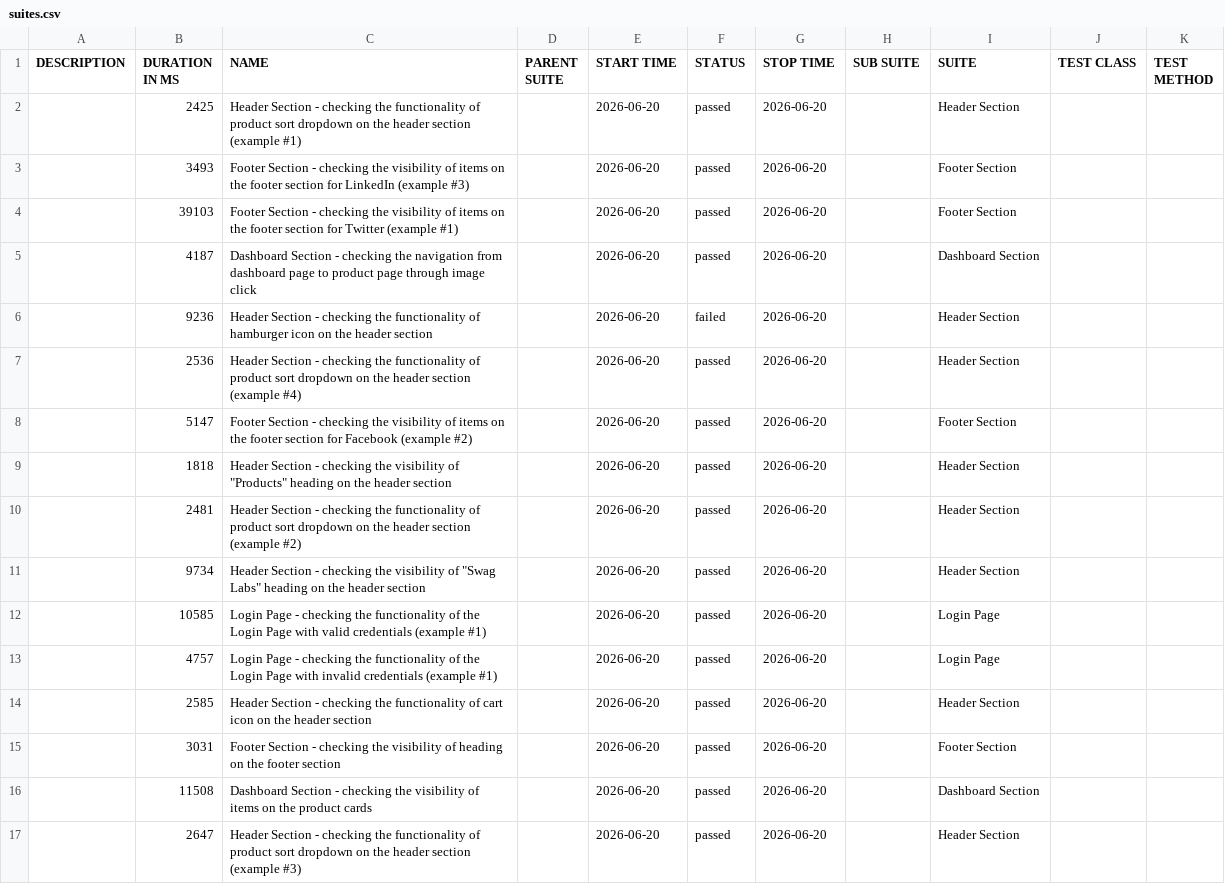
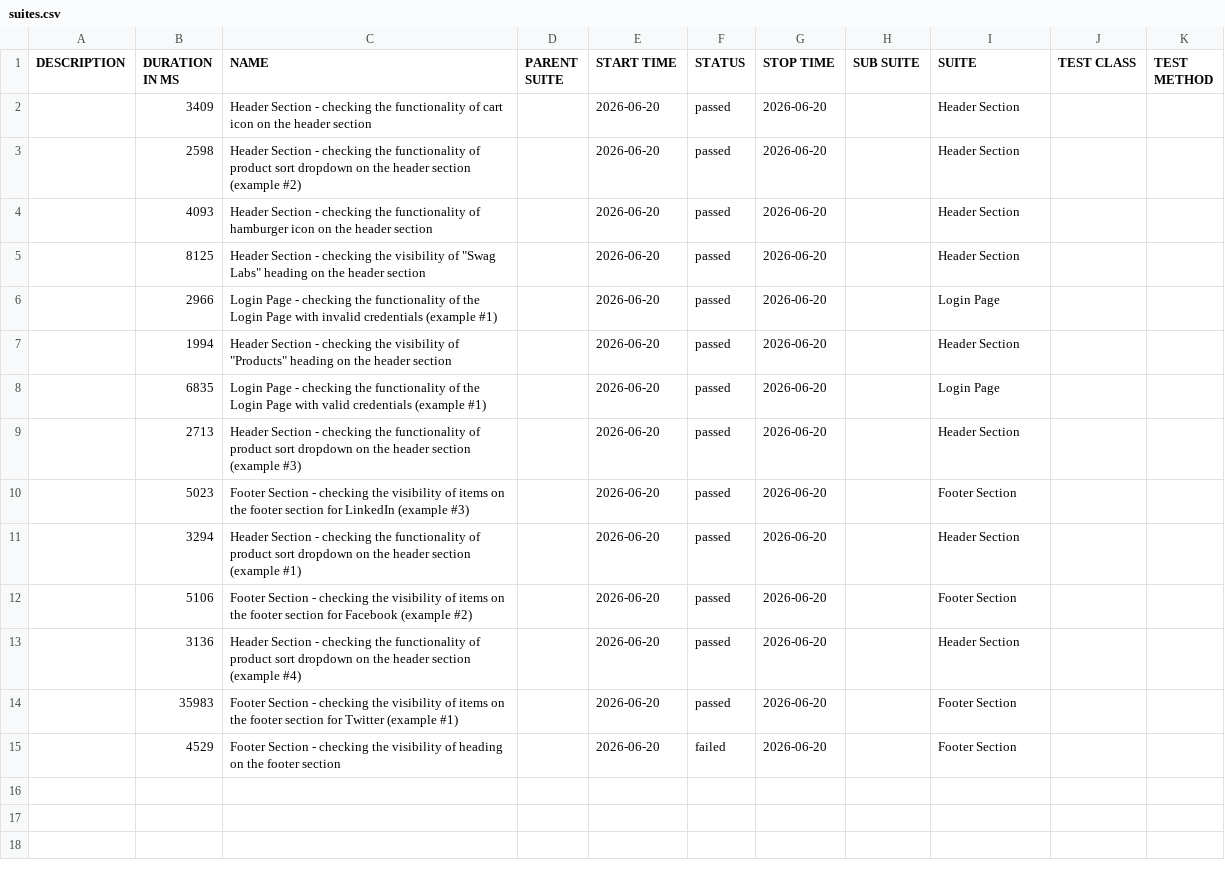
Before and after one commit to Danishs112/Swag-Labs-Demo, a CSV file: data/suites.csv, drawn as a sheet.

```diff
--- a/data/suites.csv
+++ b/data/suites.csv
@@ -1,17 +1,15 @@
 "DESCRIPTION","DURATION IN MS","NAME","PARENT SUITE","START TIME","STATUS","STOP TIME","SUB SUITE","SUITE","TEST CLASS","TEST METHOD"
-"","2425","Header Section - checking the functionality of product sort dropdown on the header section (example #1)","","2026-06-20","passed","2026-06-20","","Header Section","",""
-"","3493","Footer Section - checking the visibility of items on the footer section for LinkedIn (example #3)","","2026-06-20","passed","2026-06-20","","Footer Section","",""
-"","39103","Footer Section - checking the visibility of items on the footer section for Twitter (example #1)","","2026-06-20","passed","2026-06-20","","Footer Section","",""
-"","4187","Dashboard Section - checking the navigation from dashboard page to product page through image click","","2026-06-20","passed","2026-06-20","","Dashboard Section","",""
-"","9236","Header Section - checking the functionality of hamburger icon on the header section","","2026-06-20","failed","2026-06-20","","Header Section","",""
-"","2536","Header Section - checking the functionality of product sort dropdown on the header section (example #4)","","2026-06-20","passed","2026-06-20","","Header Section","",""
-"","5147","Footer Section - checking the visibility of items on the footer section for Facebook (example #2)","","2026-06-20","passed","2026-06-20","","Footer Section","",""
-"","1818","Header Section - checking the visibility of ""Products"" heading on the header section","","2026-06-20","passed","2026-06-20","","Header Section","",""
-"","2481","Header Section - checking the functionality of product sort dropdown on the header section (example #2)","","2026-06-20","passed","2026-06-20","","Header Section","",""
-"","9734","Header Section - checking the visibility of ""Swag Labs"" heading on the header section","","2026-06-20","passed","2026-06-20","","Header Section","",""
-"","10585","Login Page - checking the functionality of the Login Page with valid credentials (example #1)","","2026-06-20","passed","2026-06-20","","Login Page","",""
-"","4757","Login Page - checking the functionality of the Login Page with invalid credentials (example #1)","","2026-06-20","passed","2026-06-20","","Login Page","",""
-"","2585","Header Section - checking the functionality of cart icon on the header section","","2026-06-20","passed","2026-06-20","","Header Section","",""
-"","3031","Footer Section - checking the visibility of heading on the footer section","","2026-06-20","passed","2026-06-20","","Footer Section","",""
-"","11508","Dashboard Section - checking the visibility of items on the product cards","","2026-06-20","passed","2026-06-20","","Dashboard Section","",""
-"","2647","Header Section - checking the functionality of product sort dropdown on the header section (example #3)","","2026-06-20","passed","2026-06-20","","Header Section","",""
+"","3409","Header Section - checking the functionality of cart icon on the header section","","2026-06-20","passed","2026-06-20","","Header Section","",""
+"","2598","Header Section - checking the functionality of product sort dropdown on the header section (example #2)","","2026-06-20","passed","2026-06-20","","Header Section","",""
+"","4093","Header Section - checking the functionality of hamburger icon on the header section","","2026-06-20","passed","2026-06-20","","Header Section","",""
+"","8125","Header Section - checking the visibility of ""Swag Labs"" heading on the header section","","2026-06-20","passed","2026-06-20","","Header Section","",""
+"","2966","Login Page - checking the functionality of the Login Page with invalid credentials (example #1)","","2026-06-20","passed","2026-06-20","","Login Page","",""
+"","1994","Header Section - checking the visibility of ""Products"" heading on the header section","","2026-06-20","passed","2026-06-20","","Header Section","",""
+"","6835","Login Page - checking the functionality of the Login Page with valid credentials (example #1)","","2026-06-20","passed","2026-06-20","","Login Page","",""
+"","2713","Header Section - checking the functionality of product sort dropdown on the header section (example #3)","","2026-06-20","passed","2026-06-20","","Header Section","",""
+"","5023","Footer Section - checking the visibility of items on the footer section for LinkedIn (example #3)","","2026-06-20","passed","2026-06-20","","Footer Section","",""
+"","3294","Header Section - checking the functionality of product sort dropdown on the header section (example #1)","","2026-06-20","passed","2026-06-20","","Header Section","",""
+"","5106","Footer Section - checking the visibility of items on the footer section for Facebook (example #2)","","2026-06-20","passed","2026-06-20","","Footer Section","",""
+"","3136","Header Section - checking the functionality of product sort dropdown on the header section (example #4)","","2026-06-20","passed","2026-06-20","","Header Section","",""
+"","35983","Footer Section - checking the visibility of items on the footer section for Twitter (example #1)","","2026-06-20","passed","2026-06-20","","Footer Section","",""
+"","4529","Footer Section - checking the visibility of heading on the footer section","","2026-06-20","failed","2026-06-20","","Footer Section","",""
```
Also changed, not shown: 56 other files.
